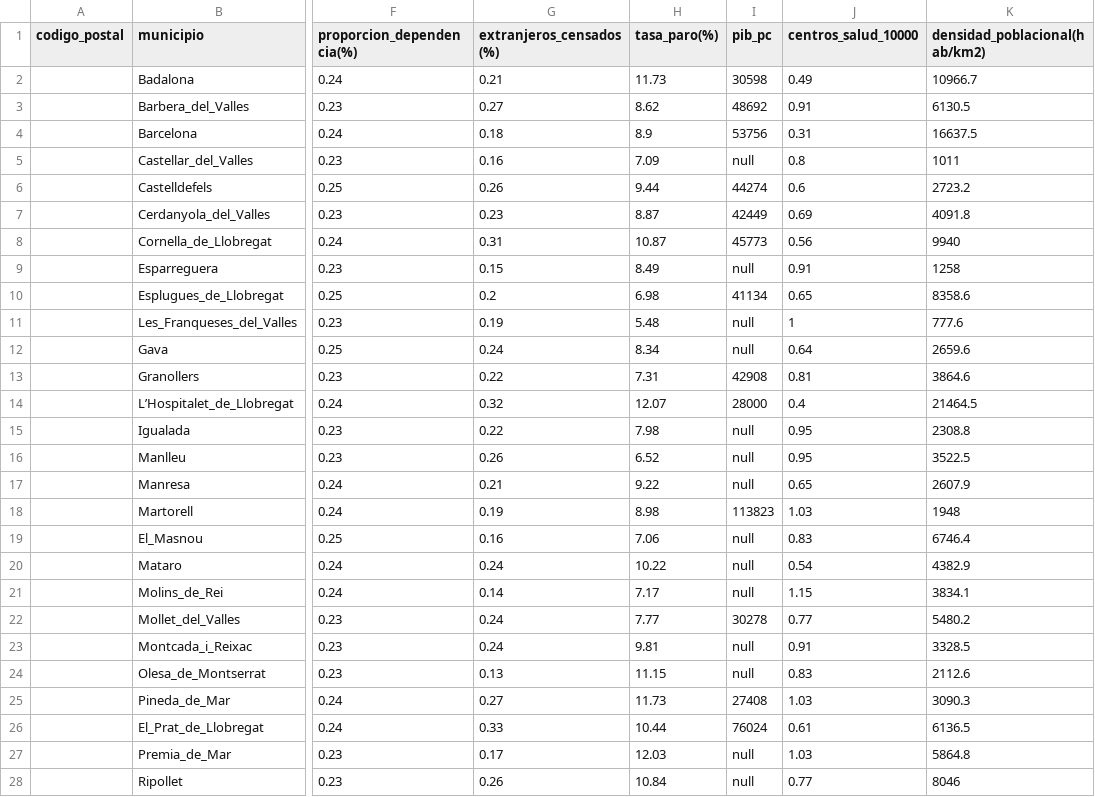
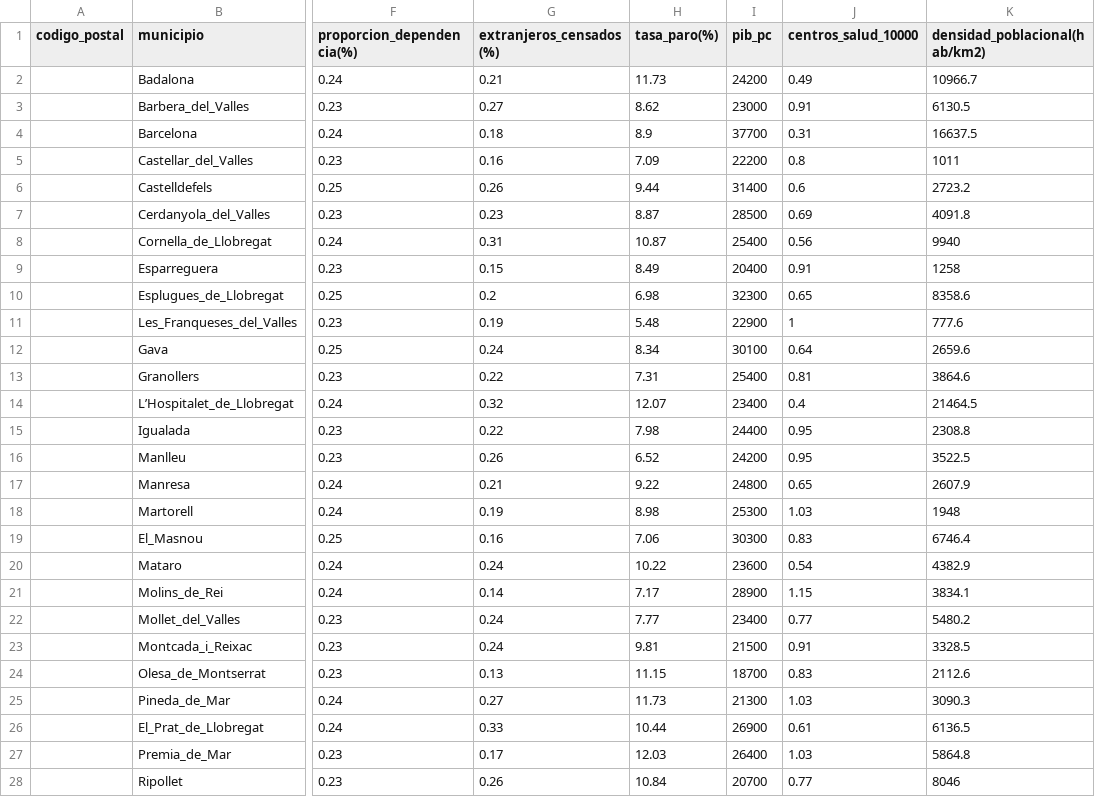
Before and after one commit to HectorAldao/puntos_violetas, a CSV file: data/csv/municipios_cataluna.csv, drawn as a sheet; only a part is shown, gaps mark what is left out; the diff covers the shown part only; the diff names each change by its address in the sheet, - before the commit and + after, or states it on an @@ line.

```diff
--- a/data/csv/municipios_cataluna.csv
+++ b/data/csv/municipios_cataluna.csv
-I2 (pib_pc): 30598
+I2 (pib_pc): 24200
-I3 (pib_pc): 48692
+I3 (pib_pc): 23000
-I4 (pib_pc): 53756
+I4 (pib_pc): 37700
-I5 (pib_pc): null
+I5 (pib_pc): 22200
-I6 (pib_pc): 44274
+I6 (pib_pc): 31400
-I7 (pib_pc): 42449
+I7 (pib_pc): 28500
-I8 (pib_pc): 45773
+I8 (pib_pc): 25400
-I9 (pib_pc): null
+I9 (pib_pc): 20400
-I10 (pib_pc): 41134
+I10 (pib_pc): 32300
-I11 (pib_pc): null
+I11 (pib_pc): 22900
-I12 (pib_pc): null
+I12 (pib_pc): 30100
-I13 (pib_pc): 42908
+I13 (pib_pc): 25400
-I14 (pib_pc): 28000
+I14 (pib_pc): 23400
-I15 (pib_pc): null
+I15 (pib_pc): 24400
-I16 (pib_pc): null
+I16 (pib_pc): 24200
-I17 (pib_pc): null
+I17 (pib_pc): 24800
-I18 (pib_pc): 113823
+I18 (pib_pc): 25300
-I19 (pib_pc): null
+I19 (pib_pc): 30300
-I20 (pib_pc): null
+I20 (pib_pc): 23600
-I21 (pib_pc): null
+I21 (pib_pc): 28900
-I22 (pib_pc): 30278
+I22 (pib_pc): 23400
-I23 (pib_pc): null
+I23 (pib_pc): 21500
-I24 (pib_pc): null
+I24 (pib_pc): 18700
-I25 (pib_pc): 27408
+I25 (pib_pc): 21300
-I26 (pib_pc): 76024
+I26 (pib_pc): 26900
-I27 (pib_pc): null
+I27 (pib_pc): 26400
-I28 (pib_pc): null
+I28 (pib_pc): 20700
```
Also changed, not shown: 40 edited cells elsewhere in this file, 1 other file.
